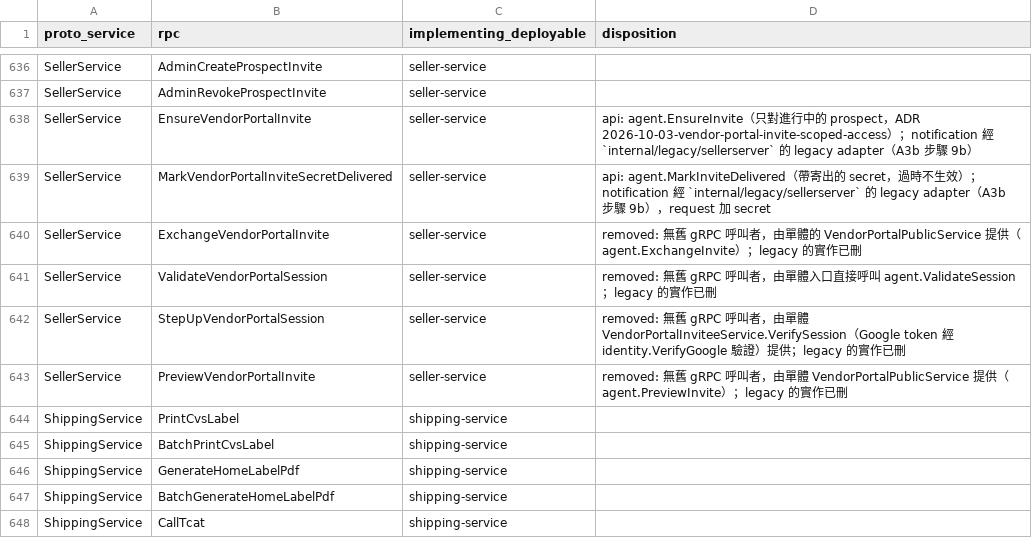
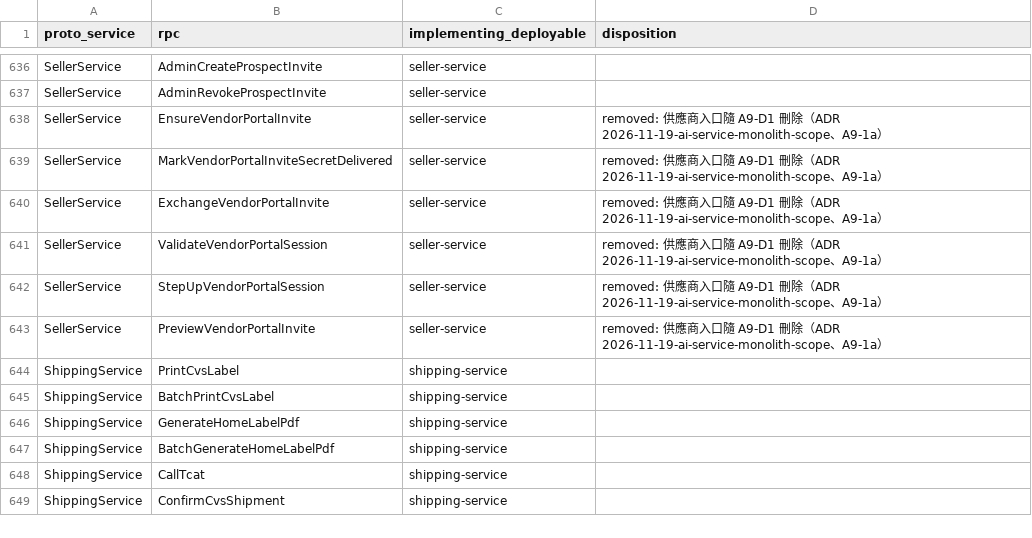
Before and after one commit to Will413028/hawkr, a CSV file: backend/docs/plans/2026-09-24-go-modular-monolith/rpc-servers.csv, drawn as a sheet; only a part is shown, gaps mark what is left out; the shorter side is filled out with more unchanged rows.

Commit message:
docs(plan): mark vendor portal RPCs removed and track gateway vendor portal residue for A9-6

```diff
--- a/backend/docs/plans/2026-09-24-go-modular-monolith/rpc-servers.csv
+++ b/backend/docs/plans/2026-09-24-go-modular-monolith/rpc-servers.csv
@@ -637,8 +637,8 @@ SellerService,AdminCreateProspectInvite,seller-service,
 SellerService,AdminRevokeProspectInvite,seller-service,
-SellerService,EnsureVendorPortalInvite,seller-service,api: agent.EnsureInvite（只對進行中的 prospect，ADR 2026-10-03-vendor-portal-invite-scoped-access）；notification 經 `internal/legacy/sellerserver` 的 legacy adapter（A3b 步驟 9b）
-SellerService,MarkVendorPortalInviteSecretDelivered,seller-service,api: agent.MarkInviteDelivered（帶寄出的 secret，過時不生效）；notification 經 `internal/legacy/sellerserver` 的 legacy adapter（A3b 步驟 9b），request 加 secret
-SellerService,ExchangeVendorPortalInvite,seller-service,removed: 無舊 gRPC 呼叫者，由單體的 VendorPortalPublicService 提供（agent.ExchangeInvite）；legacy 的實作已刪
-SellerService,ValidateVendorPortalSession,seller-service,removed: 無舊 gRPC 呼叫者，由單體入口直接呼叫 agent.ValidateSession；legacy 的實作已刪
-SellerService,StepUpVendorPortalSession,seller-service,removed: 無舊 gRPC 呼叫者，由單體 VendorPortalInviteeService.VerifySession（Google token 經 identity.VerifyGoogle 驗證）提供；legacy 的實作已刪
-SellerService,PreviewVendorPortalInvite,seller-service,removed: 無舊 gRPC 呼叫者，由單體 VendorPortalPublicService 提供（agent.PreviewInvite）；legacy 的實作已刪
+SellerService,EnsureVendorPortalInvite,seller-service,removed: 供應商入口隨 A9-D1 刪除（ADR 2026-11-19-ai-service-monolith-scope、A9-1a）
+SellerService,MarkVendorPortalInviteSecretDelivered,seller-service,removed: 供應商入口隨 A9-D1 刪除（ADR 2026-11-19-ai-service-monolith-scope、A9-1a）
+SellerService,ExchangeVendorPortalInvite,seller-service,removed: 供應商入口隨 A9-D1 刪除（ADR 2026-11-19-ai-service-monolith-scope、A9-1a）
+SellerService,ValidateVendorPortalSession,seller-service,removed: 供應商入口隨 A9-D1 刪除（ADR 2026-11-19-ai-service-monolith-scope、A9-1a）
+SellerService,StepUpVendorPortalSession,seller-service,removed: 供應商入口隨 A9-D1 刪除（ADR 2026-11-19-ai-service-monolith-scope、A9-1a）
+SellerService,PreviewVendorPortalInvite,seller-service,removed: 供應商入口隨 A9-D1 刪除（ADR 2026-11-19-ai-service-monolith-scope、A9-1a）
 ShippingService,PrintCvsLabel,shipping-service,
```
Also changed, not shown: 1 other file.
